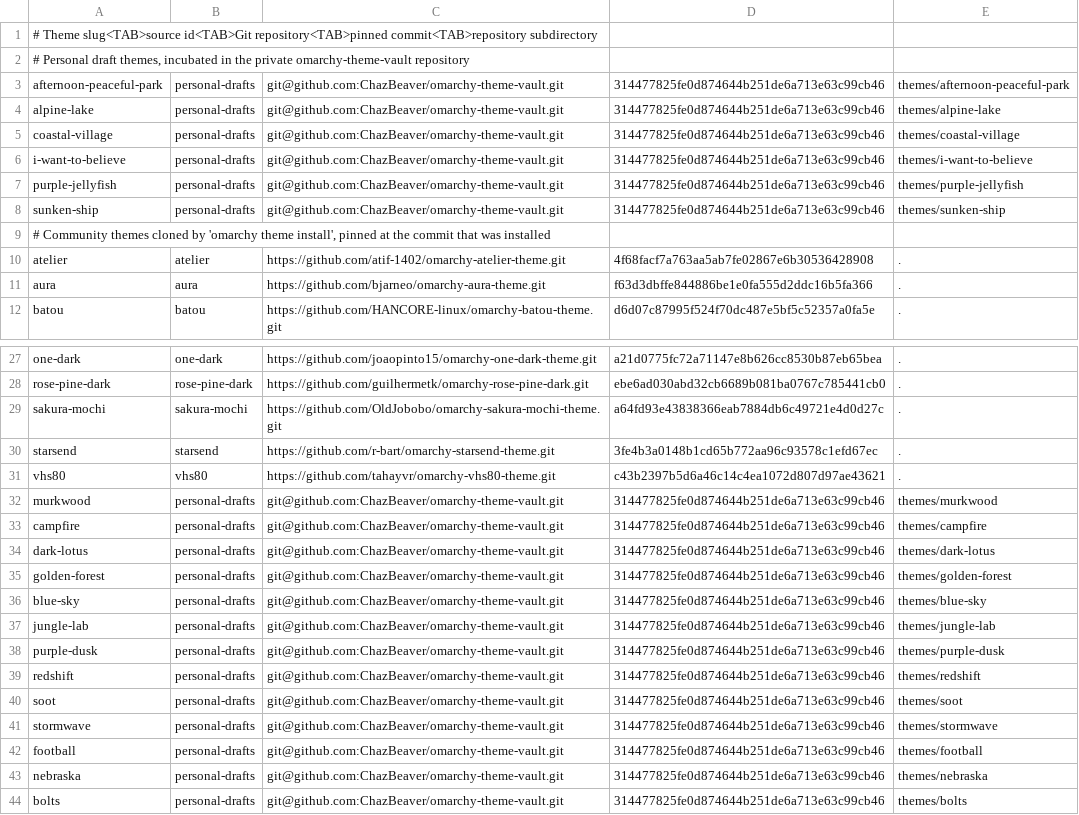
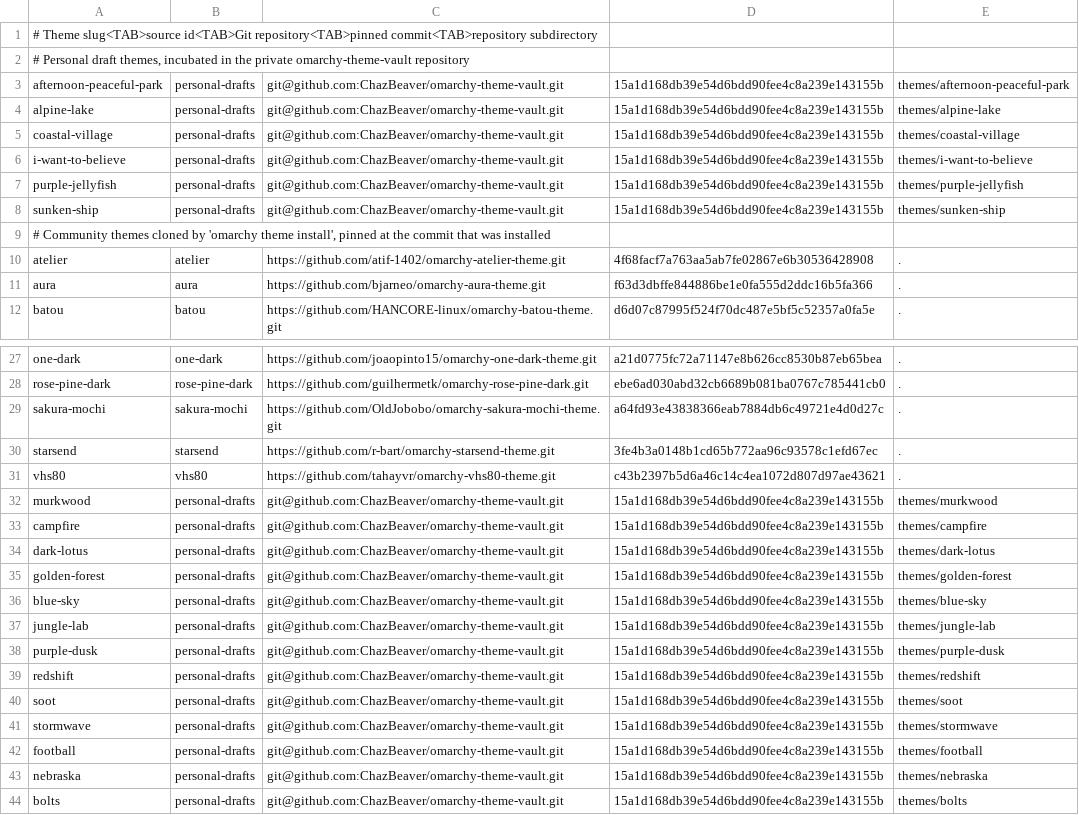
Before and after one commit to ChazBeaver/hyprdots, a TSV file: config/themes.lock.tsv, drawn as a sheet; only a part is shown, gaps mark what is left out.

Commit message:
fix(themes): pin refreshed blue sky palette

```diff
--- a/config/themes.lock.tsv
+++ b/config/themes.lock.tsv
@@ -2,8 +2,8 @@
 # Personal draft themes, incubated in the private omarchy-theme-vault repository
-afternoon-peaceful-park	personal-drafts	git@github.com:ChazBeaver/omarchy-theme-vault.git	314477825fe0d874644b251de6a713e63c99cb46	themes/afternoon-peaceful-park
-alpine-lake	personal-drafts	git@github.com:ChazBeaver/omarchy-theme-vault.git	314477825fe0d874644b251de6a713e63c99cb46	themes/alpine-lake
-coastal-village	personal-drafts	git@github.com:ChazBeaver/omarchy-theme-vault.git	314477825fe0d874644b251de6a713e63c99cb46	themes/coastal-village
-i-want-to-believe	personal-drafts	git@github.com:ChazBeaver/omarchy-theme-vault.git	314477825fe0d874644b251de6a713e63c99cb46	themes/i-want-to-believe
-purple-jellyfish	personal-drafts	git@github.com:ChazBeaver/omarchy-theme-vault.git	314477825fe0d874644b251de6a713e63c99cb46	themes/purple-jellyfish
-sunken-ship	personal-drafts	git@github.com:ChazBeaver/omarchy-theme-vault.git	314477825fe0d874644b251de6a713e63c99cb46	themes/sunken-ship
+afternoon-peaceful-park	personal-drafts	git@github.com:ChazBeaver/omarchy-theme-vault.git	15a1d168db39e54d6bdd90fee4c8a239e143155b	themes/afternoon-peaceful-park
+alpine-lake	personal-drafts	git@github.com:ChazBeaver/omarchy-theme-vault.git	15a1d168db39e54d6bdd90fee4c8a239e143155b	themes/alpine-lake
+coastal-village	personal-drafts	git@github.com:ChazBeaver/omarchy-theme-vault.git	15a1d168db39e54d6bdd90fee4c8a239e143155b	themes/coastal-village
+i-want-to-believe	personal-drafts	git@github.com:ChazBeaver/omarchy-theme-vault.git	15a1d168db39e54d6bdd90fee4c8a239e143155b	themes/i-want-to-believe
+purple-jellyfish	personal-drafts	git@github.com:ChazBeaver/omarchy-theme-vault.git	15a1d168db39e54d6bdd90fee4c8a239e143155b	themes/purple-jellyfish
+sunken-ship	personal-drafts	git@github.com:ChazBeaver/omarchy-theme-vault.git	15a1d168db39e54d6bdd90fee4c8a239e143155b	themes/sunken-ship
 # Community themes cloned by 'omarchy theme install', pinned at the commit that was installed
@@ -31,14 +31,14 @@ starsend	starsend	https://github.com/r-bart/omarchy-starsend-theme.git	3fe4b3a01
 vhs80	vhs80	https://github.com/tahayvr/omarchy-vhs80-theme.git	c43b2397b5d6a46c14c4ea1072d807d97ae43621	.
-murkwood	personal-drafts	git@github.com:ChazBeaver/omarchy-theme-vault.git	314477825fe0d874644b251de6a713e63c99cb46	themes/murkwood
-campfire	personal-drafts	git@github.com:ChazBeaver/omarchy-theme-vault.git	314477825fe0d874644b251de6a713e63c99cb46	themes/campfire
-dark-lotus	personal-drafts	git@github.com:ChazBeaver/omarchy-theme-vault.git	314477825fe0d874644b251de6a713e63c99cb46	themes/dark-lotus
-golden-forest	personal-drafts	git@github.com:ChazBeaver/omarchy-theme-vault.git	314477825fe0d874644b251de6a713e63c99cb46	themes/golden-forest
-blue-sky	personal-drafts	git@github.com:ChazBeaver/omarchy-theme-vault.git	314477825fe0d874644b251de6a713e63c99cb46	themes/blue-sky
-jungle-lab	personal-drafts	git@github.com:ChazBeaver/omarchy-theme-vault.git	314477825fe0d874644b251de6a713e63c99cb46	themes/jungle-lab
-purple-dusk	personal-drafts	git@github.com:ChazBeaver/omarchy-theme-vault.git	314477825fe0d874644b251de6a713e63c99cb46	themes/purple-dusk
-redshift	personal-drafts	git@github.com:ChazBeaver/omarchy-theme-vault.git	314477825fe0d874644b251de6a713e63c99cb46	themes/redshift
-soot	personal-drafts	git@github.com:ChazBeaver/omarchy-theme-vault.git	314477825fe0d874644b251de6a713e63c99cb46	themes/soot
-stormwave	personal-drafts	git@github.com:ChazBeaver/omarchy-theme-vault.git	314477825fe0d874644b251de6a713e63c99cb46	themes/stormwave
-football	personal-drafts	git@github.com:ChazBeaver/omarchy-theme-vault.git	314477825fe0d874644b251de6a713e63c99cb46	themes/football
-nebraska	personal-drafts	git@github.com:ChazBeaver/omarchy-theme-vault.git	314477825fe0d874644b251de6a713e63c99cb46	themes/nebraska
-bolts	personal-drafts	git@github.com:ChazBeaver/omarchy-theme-vault.git	314477825fe0d874644b251de6a713e63c99cb46	themes/bolts
+murkwood	personal-drafts	git@github.com:ChazBeaver/omarchy-theme-vault.git	15a1d168db39e54d6bdd90fee4c8a239e143155b	themes/murkwood
+campfire	personal-drafts	git@github.com:ChazBeaver/omarchy-theme-vault.git	15a1d168db39e54d6bdd90fee4c8a239e143155b	themes/campfire
+dark-lotus	personal-drafts	git@github.com:ChazBeaver/omarchy-theme-vault.git	15a1d168db39e54d6bdd90fee4c8a239e143155b	themes/dark-lotus
+golden-forest	personal-drafts	git@github.com:ChazBeaver/omarchy-theme-vault.git	15a1d168db39e54d6bdd90fee4c8a239e143155b	themes/golden-forest
+blue-sky	personal-drafts	git@github.com:ChazBeaver/omarchy-theme-vault.git	15a1d168db39e54d6bdd90fee4c8a239e143155b	themes/blue-sky
+jungle-lab	personal-drafts	git@github.com:ChazBeaver/omarchy-theme-vault.git	15a1d168db39e54d6bdd90fee4c8a239e143155b	themes/jungle-lab
+purple-dusk	personal-drafts	git@github.com:ChazBeaver/omarchy-theme-vault.git	15a1d168db39e54d6bdd90fee4c8a239e143155b	themes/purple-dusk
+redshift	personal-drafts	git@github.com:ChazBeaver/omarchy-theme-vault.git	15a1d168db39e54d6bdd90fee4c8a239e143155b	themes/redshift
+soot	personal-drafts	git@github.com:ChazBeaver/omarchy-theme-vault.git	15a1d168db39e54d6bdd90fee4c8a239e143155b	themes/soot
+stormwave	personal-drafts	git@github.com:ChazBeaver/omarchy-theme-vault.git	15a1d168db39e54d6bdd90fee4c8a239e143155b	themes/stormwave
+football	personal-drafts	git@github.com:ChazBeaver/omarchy-theme-vault.git	15a1d168db39e54d6bdd90fee4c8a239e143155b	themes/football
+nebraska	personal-drafts	git@github.com:ChazBeaver/omarchy-theme-vault.git	15a1d168db39e54d6bdd90fee4c8a239e143155b	themes/nebraska
+bolts	personal-drafts	git@github.com:ChazBeaver/omarchy-theme-vault.git	15a1d168db39e54d6bdd90fee4c8a239e143155b	themes/bolts
```
